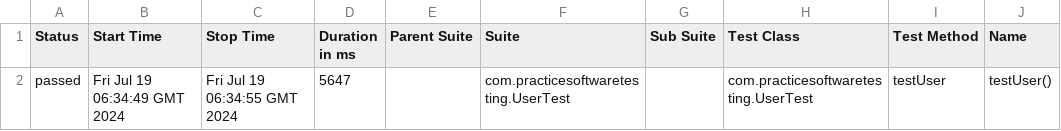
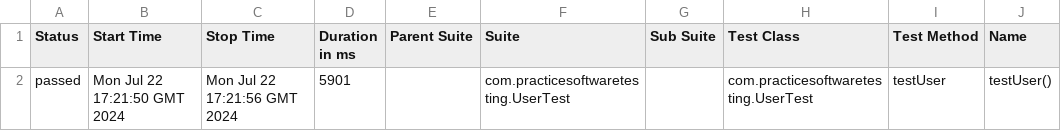
Before and after one commit to alexshamrai/practice-software-testing-hillel, a CSV file: data/suites.csv, drawn as a sheet; only a part is shown; the diff names each change by its address in the sheet, - before the commit and + after, or states it on an @@ line.

```diff
--- a/data/suites.csv
+++ b/data/suites.csv
-B2 (Start Time): Fri Jul 19 06:34:49 GMT 2024
+B2 (Start Time): Mon Jul 22 17:21:50 GMT 2024
-C2 (Stop Time): Fri Jul 19 06:34:55 GMT 2024
+C2 (Stop Time): Mon Jul 22 17:21:56 GMT 2024
-D2 (Duration in ms): 5647
+D2 (Duration in ms): 5901
```
Also changed, not shown: 32 other files.
